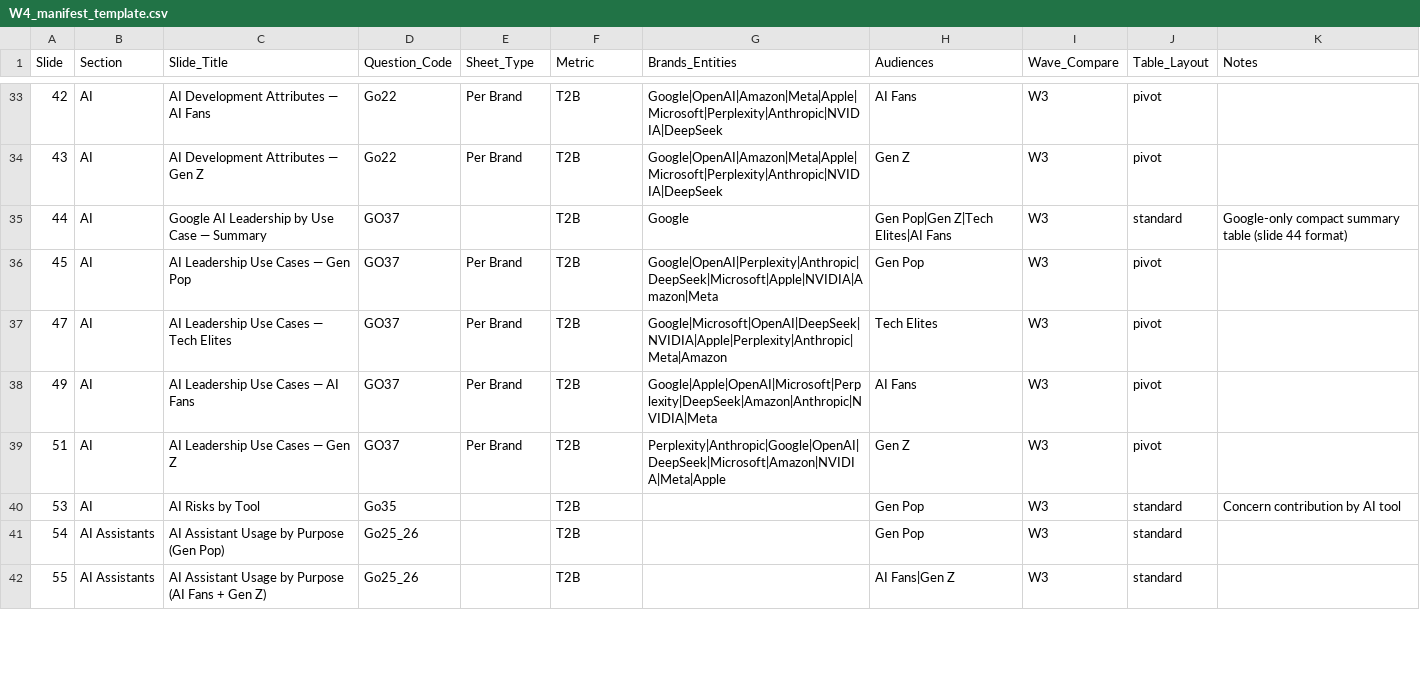
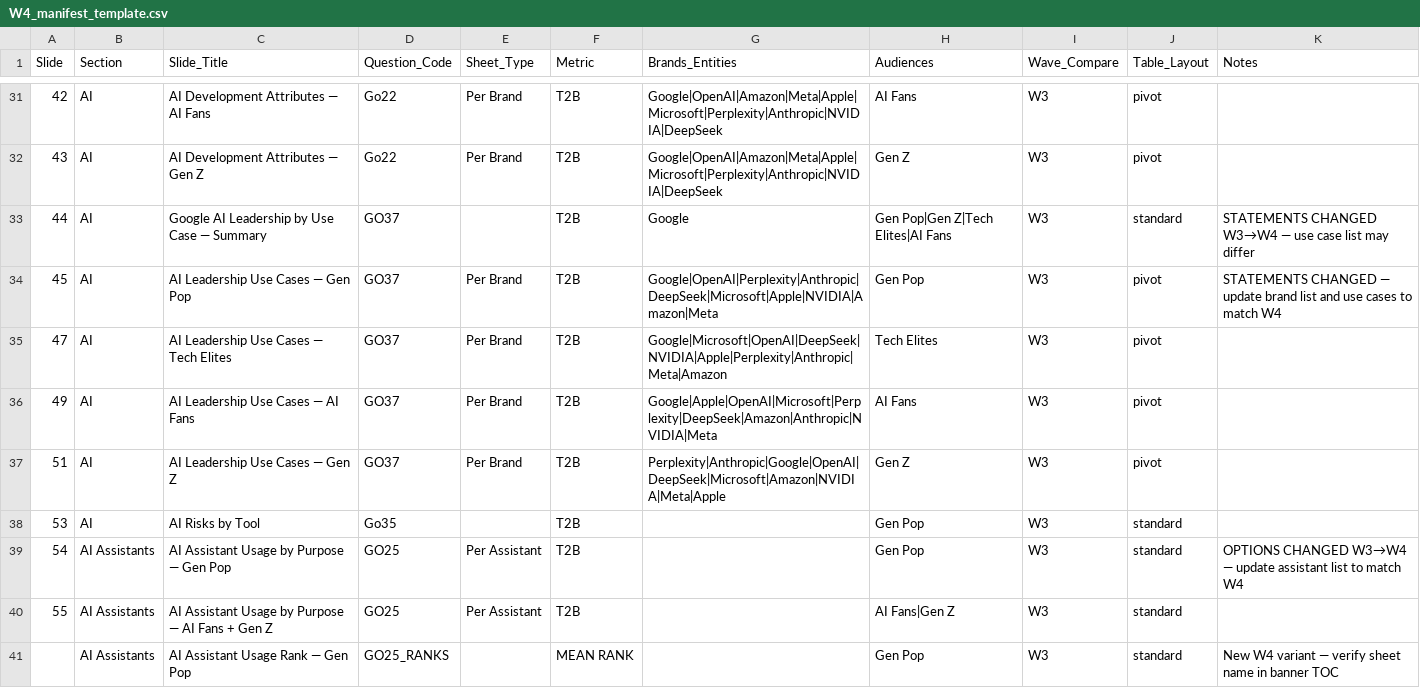
Before and after one commit to camahoy/crosstab-studio, a CSV file: W4_manifest_template.csv, drawn as a sheet; only a part is shown, gaps mark what is left out; the diff covers the shown part only.

```diff
--- a/W4_manifest_template.csv
+++ b/W4_manifest_template.csv
@@ -34,4 +32,4 @@ Slide,Section,Slide_Title,Question_Code,Sheet_Type,Metric,Brands_Entities,Audien
 43,AI,AI Development Attributes — Gen Z,Go22,Per Brand,T2B,"Google|OpenAI|Amazon|Meta|Apple|Microsoft|Perplexity|Anthropic|NVIDIA|DeepSeek",Gen Z,W3,pivot,
-44,AI,Google AI Leadership by Use Case — Summary,GO37,,T2B,Google,Gen Pop|Gen Z|Tech Elites|AI Fans,W3,standard,Google-only compact summary table (slide 44 format)
-45,AI,AI Leadership Use Cases — Gen Pop,GO37,Per Brand,T2B,"Google|OpenAI|Perplexity|Anthropic|DeepSeek|Microsoft|Apple|NVIDIA|Amazon|Meta",Gen Pop,W3,pivot,
+44,AI,Google AI Leadership by Use Case — Summary,GO37,,T2B,Google,Gen Pop|Gen Z|Tech Elites|AI Fans,W3,standard,STATEMENTS CHANGED W3→W4 — use case list may differ
+45,AI,AI Leadership Use Cases — Gen Pop,GO37,Per Brand,T2B,"Google|OpenAI|Perplexity|Anthropic|DeepSeek|Microsoft|Apple|NVIDIA|Amazon|Meta",Gen Pop,W3,pivot,STATEMENTS CHANGED — update brand list and use cases to match W4
 47,AI,AI Leadership Use Cases — Tech Elites,GO37,Per Brand,T2B,"Google|Microsoft|OpenAI|DeepSeek|NVIDIA|Apple|Perplexity|Anthropic|Meta|Amazon",Tech Elites,W3,pivot,
@@ -39,4 +37,5 @@ Slide,Section,Slide_Title,Question_Code,Sheet_Type,Metric,Brands_Entities,Audien
 51,AI,AI Leadership Use Cases — Gen Z,GO37,Per Brand,T2B,"Perplexity|Anthropic|Google|OpenAI|DeepSeek|Microsoft|Amazon|NVIDIA|Meta|Apple",Gen Z,W3,pivot,
-53,AI,AI Risks by Tool,Go35,,T2B,,Gen Pop,W3,standard,Concern contribution by AI tool
-54,AI Assistants,AI Assistant Usage by Purpose (Gen Pop),Go25_26,,T2B,,Gen Pop,W3,standard,
-55,AI Assistants,AI Assistant Usage by Purpose (AI Fans + Gen Z),Go25_26,,T2B,,AI Fans|Gen Z,W3,standard,
+53,AI,AI Risks by Tool,Go35,,T2B,,Gen Pop,W3,standard,
+54,AI Assistants,AI Assistant Usage by Purpose — Gen Pop,GO25,Per Assistant,T2B,,Gen Pop,W3,standard,OPTIONS CHANGED W3→W4 — update assistant list to match W4
+55,AI Assistants,AI Assistant Usage by Purpose — AI Fans + Gen Z,GO25,Per Assistant,T2B,,AI Fans|Gen Z,W3,standard,
+,AI Assistants,AI Assistant Usage Rank — Gen Pop,GO25_RANKS,,MEAN RANK,,Gen Pop,W3,standard,New W4 variant — verify sheet name in banner TOC
```
Also changed, not shown: 3 added rows, 2 removed rows and 16 edited cells elsewhere in this file.
